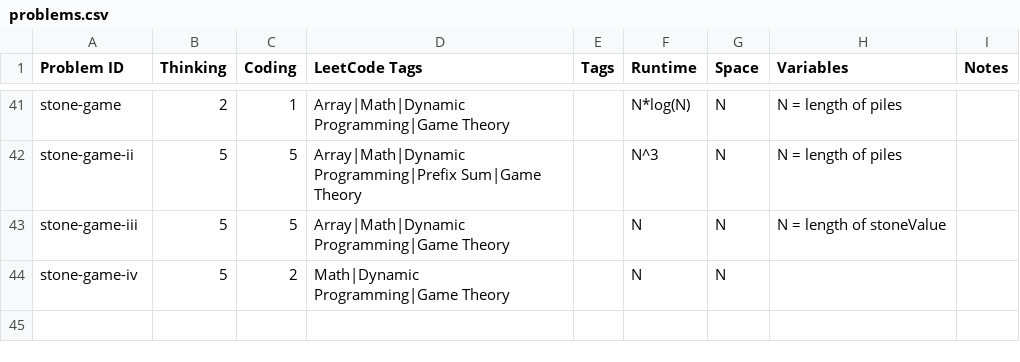
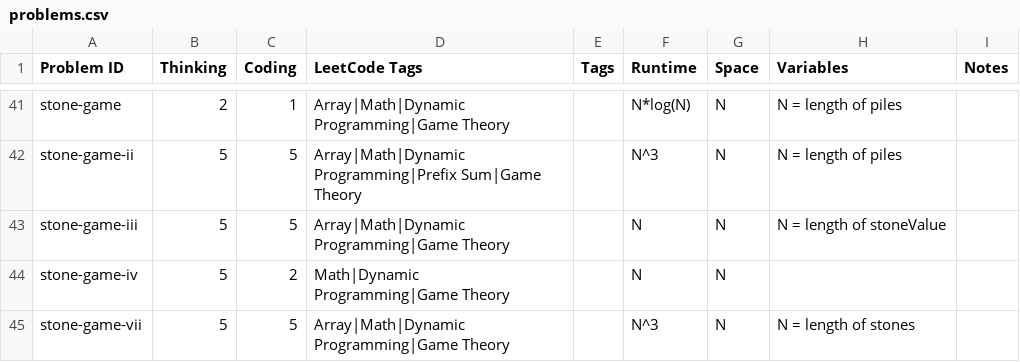
Before and after one commit to charleslien/leetcode, a CSV file: public/problems.csv, drawn as a sheet; only a part is shown, gaps mark what is left out; the diff names each change by its address in the sheet, - before the commit and + after, or states it on an @@ line.

Commit message:
Update problems.csv

```diff
--- a/public/problems.csv
+++ b/public/problems.csv
+row 45: stone-game-vii | 5 | 5 | Array|Math|Dynamic Programming|Game Theory |  | N^3 | N | N = length of stones
```
